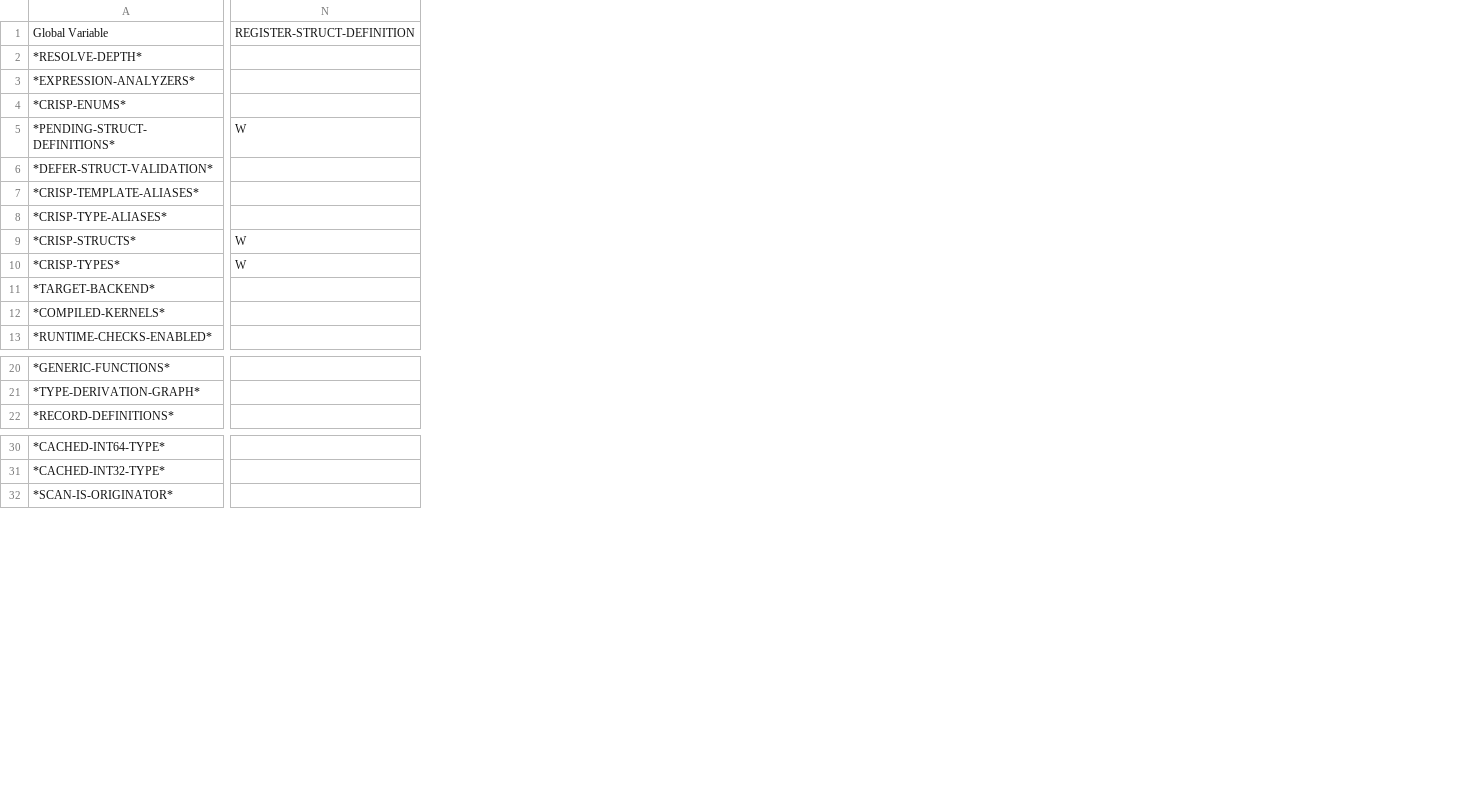
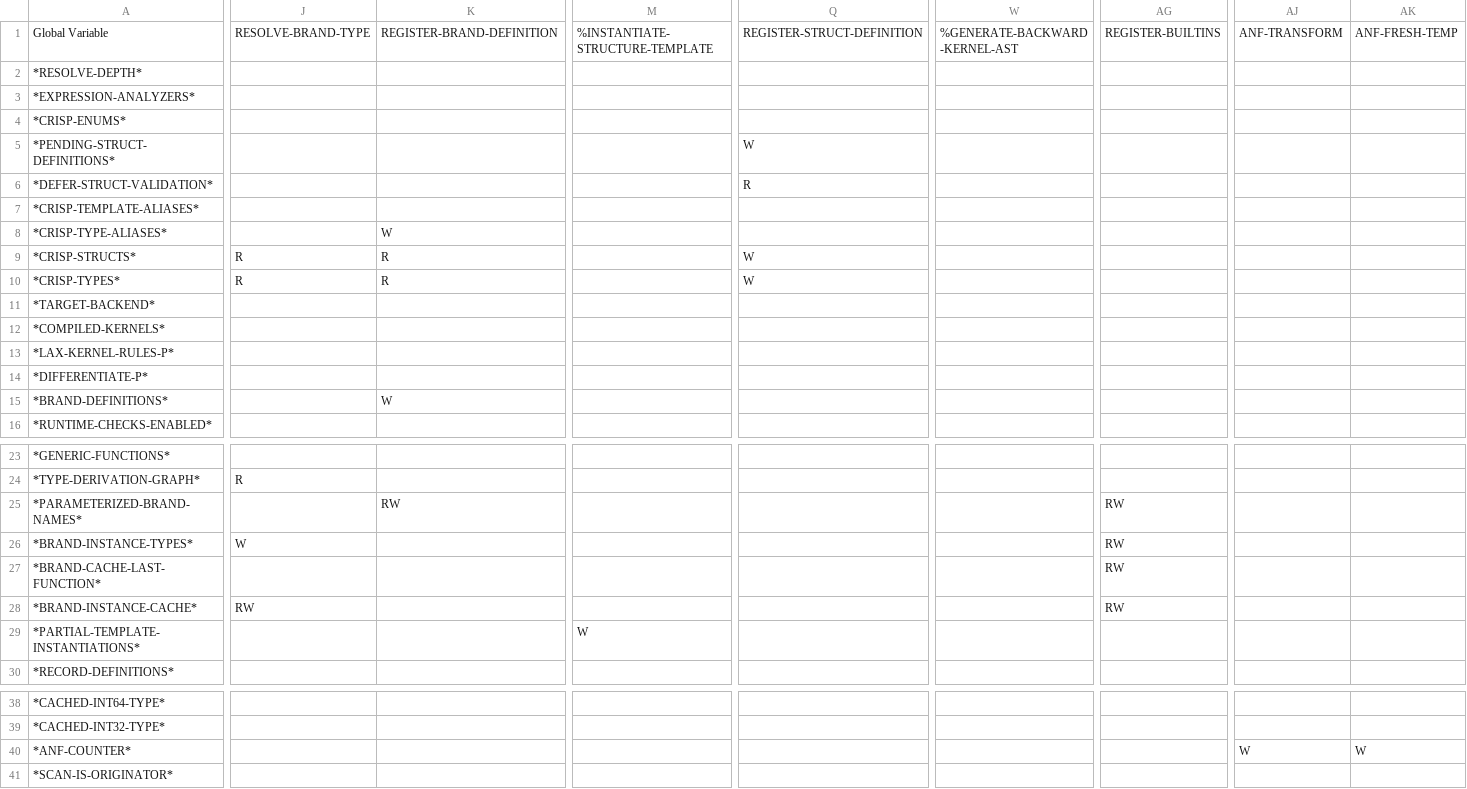
Before and after one commit to cperkinscperkins/crisp, a CSV file: docs/globals_matrix_writes.csv, drawn as a sheet; only a part is shown, gaps mark what is left out; addresses are those after the commit; rows hold the shown columns only; the diff names each change by its address in the sheet, - before the commit and + after, or states it on an @@ line.

```diff
--- a/docs/globals_matrix_writes.csv
+++ b/docs/globals_matrix_writes.csv
+column J, rows 1-10: RESOLVE-BRAND-TYPE |  |  |  |  |  |  |  | R | R; row 24: R
+column K, rows 1-10: REGISTER-BRAND-DEFINITION |  |  |  |  |  |  | W | R | R
+column M, row 1: %INSTANTIATE-STRUCTURE-TEMPLATE
+column W, row 1: %GENERATE-BACKWARD-KERNEL-AST
+column AG, row 1: REGISTER-BUILTINS
+column AJ, row 1: ANF-TRANSFORM
+column AK, row 1: ANF-FRESH-TEMP
-Q6: (empty)
+Q6: R
+row 13: *LAX-KERNEL-RULES-P*
+row 14: *DIFFERENTIATE-P*
+row 15: *BRAND-DEFINITIONS* |  | W
+row 25: *PARAMETERIZED-BRAND-NAMES* |  | RW |  |  |  | RW
+row 26: *BRAND-INSTANCE-TYPES* | W |  |  |  |  | RW
+row 27: *BRAND-CACHE-LAST-FUNCTION* |  |  |  |  |  | RW
+row 28: *BRAND-INSTANCE-CACHE* | RW |  |  |  |  | RW
+row 29: *PARTIAL-TEMPLATE-INSTANTIATIONS* |  |  | W
+row 40: *ANF-COUNTER* |  |  |  |  |  |  | W | W
```
Also changed, not shown: docs/globals_matrix.csv, 7 other files.
